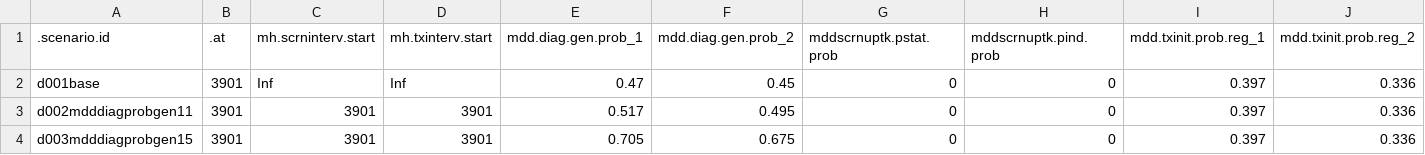
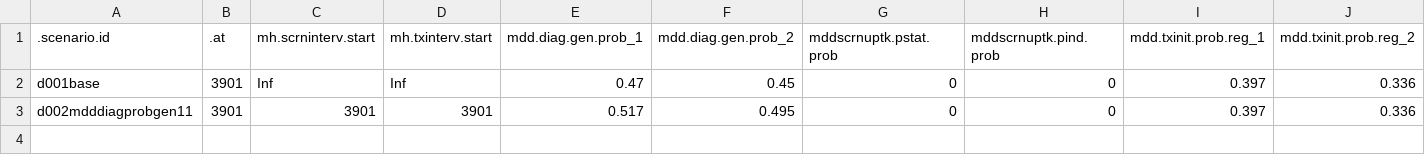
Before and after one commit to EpiModel/StigmaDepressionHIV, a CSV file: data/input/mddscenarios_tbl2D01.csv, drawn as a sheet; only a part is shown; rows hold the shown columns only; the diff names each change by its address in the sheet, - before the commit and + after, or states it on an @@ line.

Commit message:
Update mddscenarios_tbl2D01.csv

```diff
--- a/data/input/mddscenarios_tbl2D01.csv
+++ b/data/input/mddscenarios_tbl2D01.csv
-row 4: d003mdddiagprobgen15 | 3901 | 3901 | 3901 | 0.705 | 0.675 | 0 | 0 | 0.397 | 0.336
```
